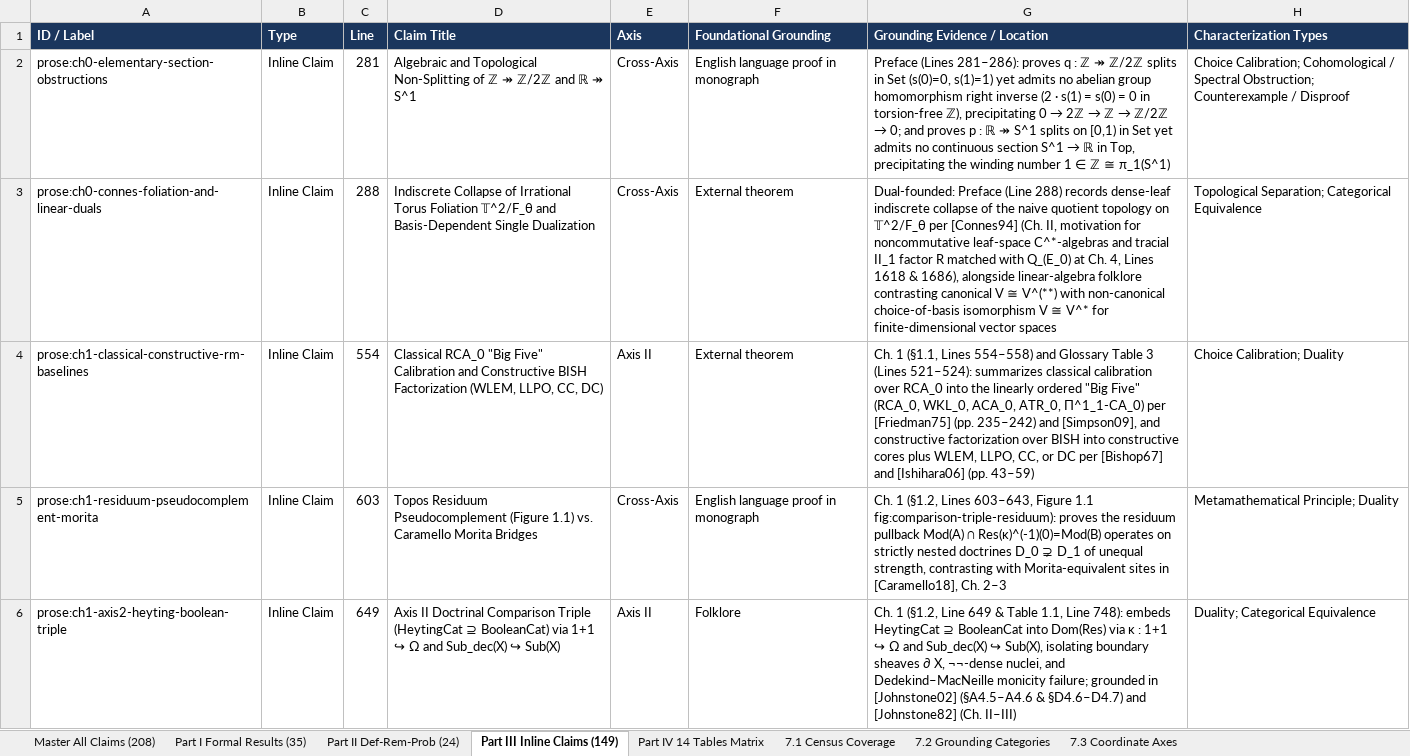
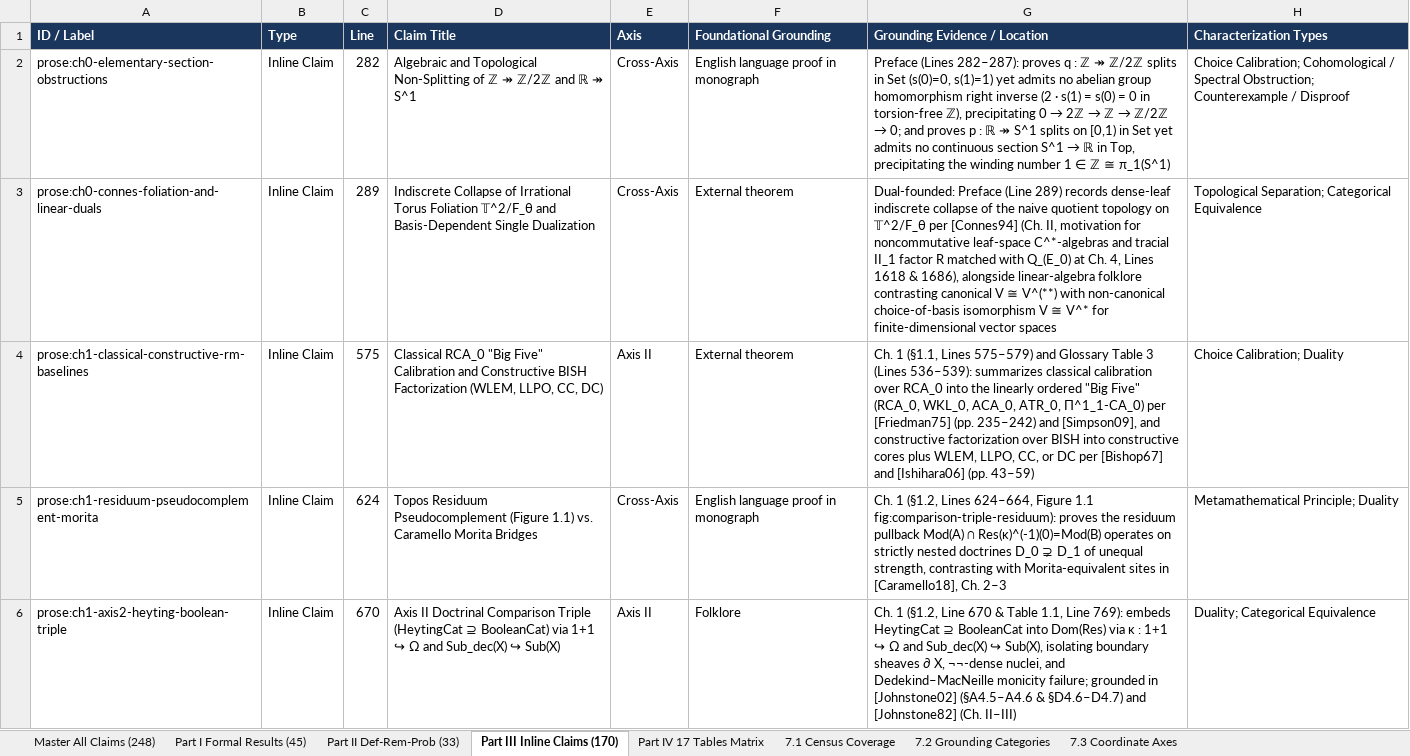
Before and after one commit to tryggth/categorical-reverse-mathematics, an Excel workbook: docs/technical_claims_foundations.xlsx, sheet Part III Inline Claims (170), drawn as a sheet; only a part is shown; values as stored, in another font and other column widths than the file's, no borders; the diff covers the shown part only; the diff names each change by its address in the sheet, - before the commit and + after, or states it on an @@ line.

Commit message:
Add Chapter 7 (Residuums and Sets), SetsResiduum.lean, and 248-claim catalog sync

```diff
--- a/docs/technical_claims_foundations.xlsx (sheet Part III Inline Claims (170))
+++ b/docs/technical_claims_foundations.xlsx (sheet Part III Inline Claims (170))
-sheet tab: Master All Claims (208)
+sheet tab: Master All Claims (248)
-sheet tab: Part I Formal Results (35)
+sheet tab: Part I Formal Results (45)
-sheet tab: Part II Def-Rem-Prob (24)
+sheet tab: Part II Def-Rem-Prob (33)
-sheet tab: Part III Inline Claims (149)
+sheet tab: Part III Inline Claims (170)
-sheet tab: Part IV 14 Tables Matrix
+sheet tab: Part IV 17 Tables Matrix
-C2 (Line): 281
+C2 (Line): 282
-G2 (Grounding Evidence / Location): Preface (Lines 281–286): proves q…
+G2 (Grounding Evidence / Location): Preface (Lines 282–287): proves q…
-C3 (Line): 288
+C3 (Line): 289
-G3 (Grounding Evidence / Location): …Preface (Line 288) records dense-leaf…
+G3 (Grounding Evidence / Location): …Preface (Line 289) records dense-leaf…
-C4 (Line): 554
+C4 (Line): 575
-G4 (Grounding Evidence / Location): …(§1.1, Lines 554–558) and Glossary Table 3 (Lines 521–524): summarizes classical…
+G4 (Grounding Evidence / Location): …(§1.1, Lines 575–579) and Glossary Table 3 (Lines 536–539): summarizes classical…
-C5 (Line): 603
+C5 (Line): 624
-G5 (Grounding Evidence / Location): …(§1.2, Lines 603–643, Figure 1.1…
+G5 (Grounding Evidence / Location): …(§1.2, Lines 624–664, Figure 1.1…
-C6 (Line): 649
+C6 (Line): 670
-G6 (Grounding Evidence / Location): …(§1.2, Line 649 & Table 1.1, Line 748): embeds HeytingCat…
+G6 (Grounding Evidence / Location): …(§1.2, Line 670 & Table 1.1, Line 769): embeds HeytingCat…
```
Also changed, not shown: 21 added rows and 285 edited cells elsewhere in this sheet, sheet Master All Claims (248), sheet Part I Formal Results (45), sheet Part II Def-Rem-Prob (33), sheet Part IV 17 Tables Matrix, sheet 7.3 Coordinate Axes, sheet 7.2 Grounding Categories, 1 more sheet, 18 other files.
